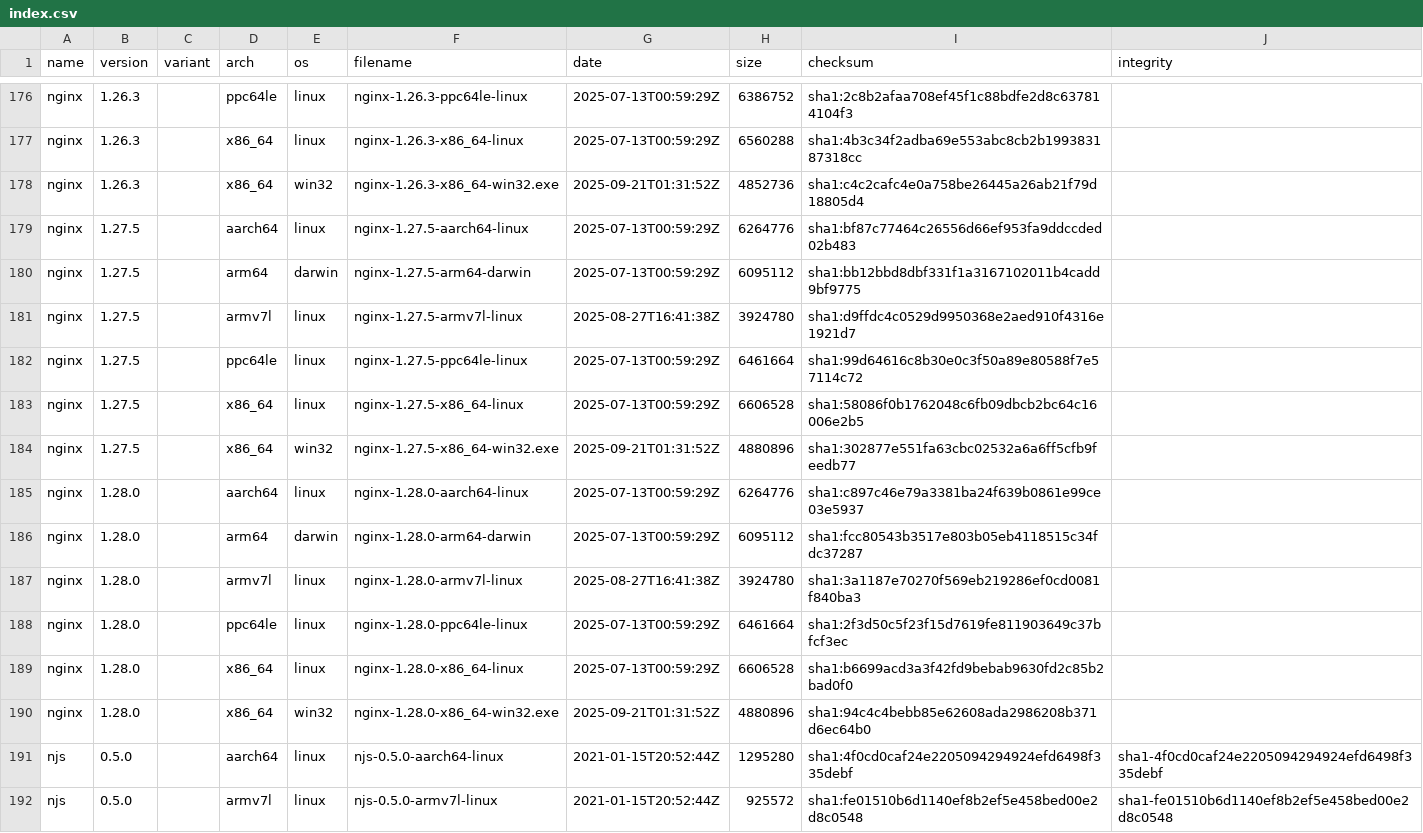
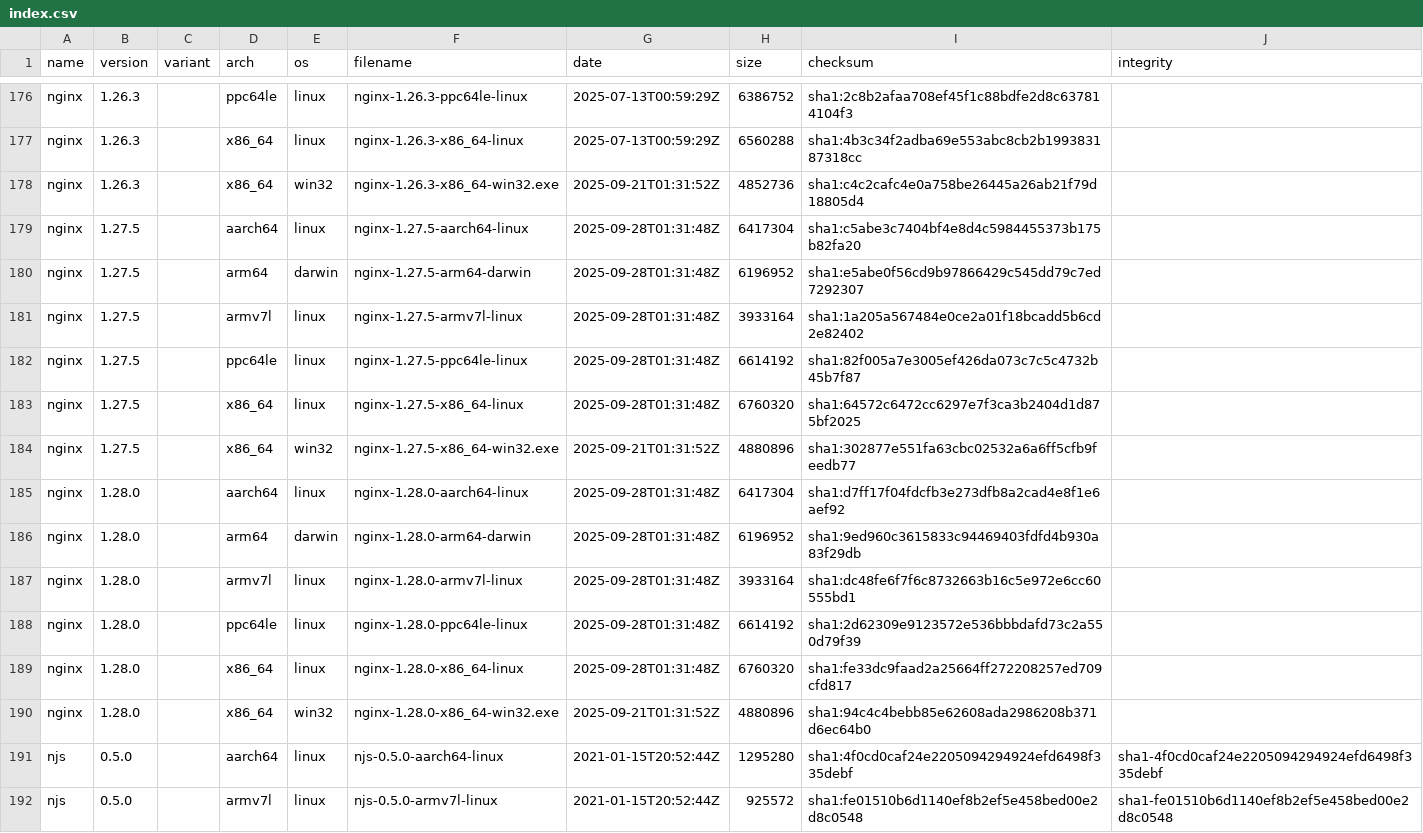
Before and after one commit to runshine/nginx-binaries, a CSV file: index.csv, drawn as a sheet; only a part is shown, gaps mark what is left out; the diff covers the shown part only.

```diff
--- a/index.csv
+++ b/index.csv
@@ -178,13 +178,13 @@ nginx,1.26.3,,x86_64,linux,nginx-1.26.3-x86_64-linux,2025-07-13T00:59:29Z,656028
 nginx,1.26.3,,x86_64,win32,nginx-1.26.3-x86_64-win32.exe,2025-09-21T01:31:52Z,4852736,sha1:c4c2cafc4e0a758be26445a26ab21f79d18805d4
-nginx,1.27.5,,aarch64,linux,nginx-1.27.5-aarch64-linux,2025-07-13T00:59:29Z,6264776,sha1:bf87c77464c26556d66ef953fa9ddccded02b483
-nginx,1.27.5,,arm64,darwin,nginx-1.27.5-arm64-darwin,2025-07-13T00:59:29Z,6095112,sha1:bb12bbd8dbf331f1a3167102011b4cadd9bf9775
-nginx,1.27.5,,armv7l,linux,nginx-1.27.5-armv7l-linux,2025-08-27T16:41:38Z,3924780,sha1:d9ffdc4c0529d9950368e2aed910f4316e1921d7
-nginx,1.27.5,,ppc64le,linux,nginx-1.27.5-ppc64le-linux,2025-07-13T00:59:29Z,6461664,sha1:99d64616c8b30e0c3f50a89e80588f7e57114c72
-nginx,1.27.5,,x86_64,linux,nginx-1.27.5-x86_64-linux,2025-07-13T00:59:29Z,6606528,sha1:58086f0b1762048c6fb09dbcb2bc64c16006e2b5
+nginx,1.27.5,,aarch64,linux,nginx-1.27.5-aarch64-linux,2025-09-28T01:31:48Z,6417304,sha1:c5abe3c7404bf4e8d4c5984455373b175b82fa20
+nginx,1.27.5,,arm64,darwin,nginx-1.27.5-arm64-darwin,2025-09-28T01:31:48Z,6196952,sha1:e5abe0f56cd9b97866429c545dd79c7ed7292307
+nginx,1.27.5,,armv7l,linux,nginx-1.27.5-armv7l-linux,2025-09-28T01:31:48Z,3933164,sha1:1a205a567484e0ce2a01f18bcadd5b6cd2e82402
+nginx,1.27.5,,ppc64le,linux,nginx-1.27.5-ppc64le-linux,2025-09-28T01:31:48Z,6614192,sha1:82f005a7e3005ef426da073c7c5c4732b45b7f87
+nginx,1.27.5,,x86_64,linux,nginx-1.27.5-x86_64-linux,2025-09-28T01:31:48Z,6760320,sha1:64572c6472cc6297e7f3ca3b2404d1d875bf2025
 nginx,1.27.5,,x86_64,win32,nginx-1.27.5-x86_64-win32.exe,2025-09-21T01:31:52Z,4880896,sha1:302877e551fa63cbc02532a6a6ff5cfb9feedb77
-nginx,1.28.0,,aarch64,linux,nginx-1.28.0-aarch64-linux,2025-07-13T00:59:29Z,6264776,sha1:c897c46e79a3381ba24f639b0861e99ce03e5937
-nginx,1.28.0,,arm64,darwin,nginx-1.28.0-arm64-darwin,2025-07-13T00:59:29Z,6095112,sha1:fcc80543b3517e803b05eb4118515c34fdc37287
-nginx,1.28.0,,armv7l,linux,nginx-1.28.0-armv7l-linux,2025-08-27T16:41:38Z,3924780,sha1:3a1187e70270f569eb219286ef0cd0081f840ba3
-nginx,1.28.0,,ppc64le,linux,nginx-1.28.0-ppc64le-linux,2025-07-13T00:59:29Z,6461664,sha1:2f3d50c5f23f15d7619fe811903649c37bfcf3ec
-nginx,1.28.0,,x86_64,linux,nginx-1.28.0-x86_64-linux,2025-07-13T00:59:29Z,6606528,sha1:b6699acd3a3f42fd9bebab9630fd2c85b2bad0f0
+nginx,1.28.0,,aarch64,linux,nginx-1.28.0-aarch64-linux,2025-09-28T01:31:48Z,6417304,sha1:d7ff17f04fdcfb3e273dfb8a2cad4e8f1e6aef92
+nginx,1.28.0,,arm64,darwin,nginx-1.28.0-arm64-darwin,2025-09-28T01:31:48Z,6196952,sha1:9ed960c3615833c94469403fdfd4b930a83f29db
+nginx,1.28.0,,armv7l,linux,nginx-1.28.0-armv7l-linux,2025-09-28T01:31:48Z,3933164,sha1:dc48fe6f7f6c8732663b16c5e972e6cc60555bd1
+nginx,1.28.0,,ppc64le,linux,nginx-1.28.0-ppc64le-linux,2025-09-28T01:31:48Z,6614192,sha1:2d62309e9123572e536bbbdafd73c2a550d79f39
+nginx,1.28.0,,x86_64,linux,nginx-1.28.0-x86_64-linux,2025-09-28T01:31:48Z,6760320,sha1:fe33dc9faad2a25664ff272208257ed709cfd817
 nginx,1.28.0,,x86_64,win32,nginx-1.28.0-x86_64-win32.exe,2025-09-21T01:31:52Z,4880896,sha1:94c4c4bebb85e62608ada2986208b371d6ec64b0
```
Also changed, not shown: 8 added rows elsewhere in this file, 56 other files.
